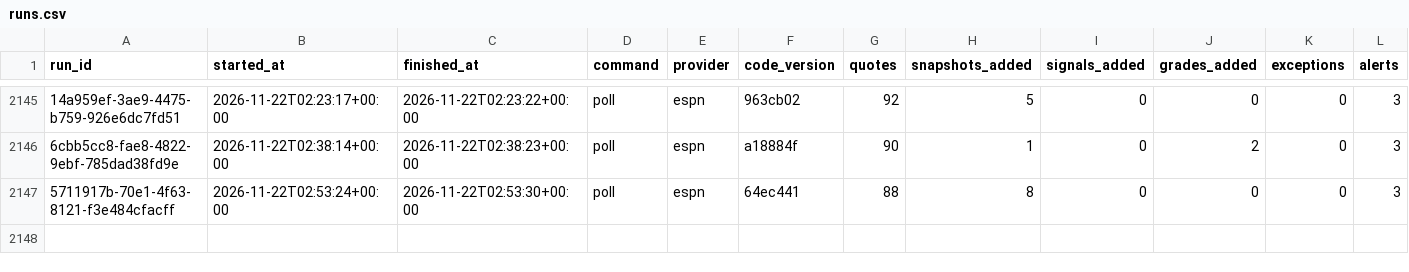
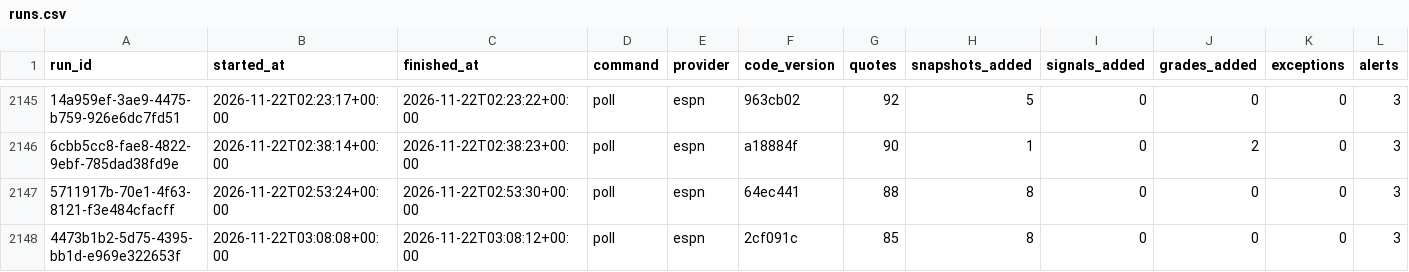
Before and after one commit to EdgeCash/Atlas, a CSV file: tracking/runs.csv, drawn as a sheet; only a part is shown, gaps mark what is left out; rows hold the shown columns only; the diff names each change by its address in the sheet, - before the commit and + after, or states it on an @@ line.

```diff
--- a/tracking/runs.csv
+++ b/tracking/runs.csv
+row 2148: 4473b1b2-5d75-4395-bb1d-e969e322653f | 2026-11-22T03:08:08+00:00 | 2026-11-22T03:08:12+00:00 | poll | espn | 2cf091c | 85 | 8 | 0 | 0 | 0 | 3
```
Also changed, not shown: tracking/card_grades.csv, tracking/games.csv, 10 other files.
